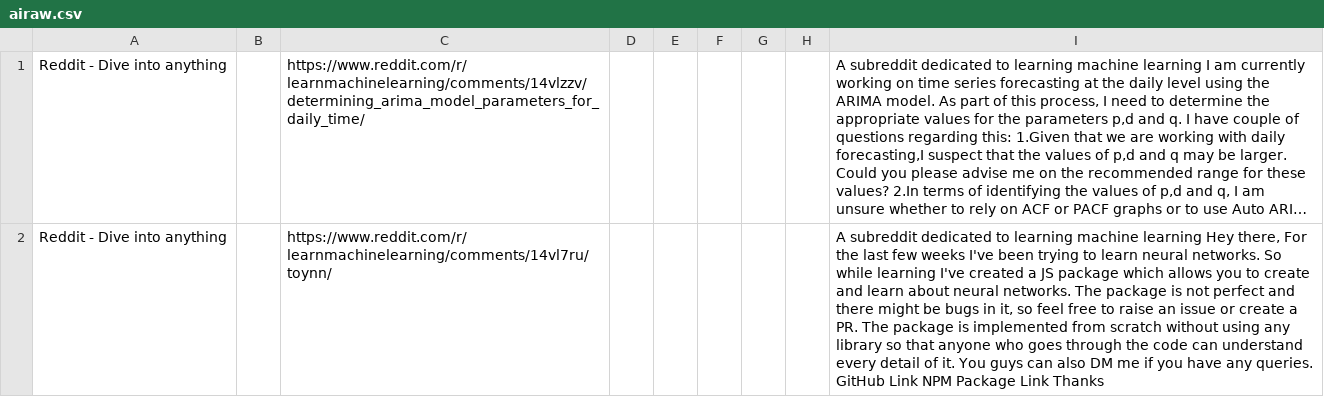
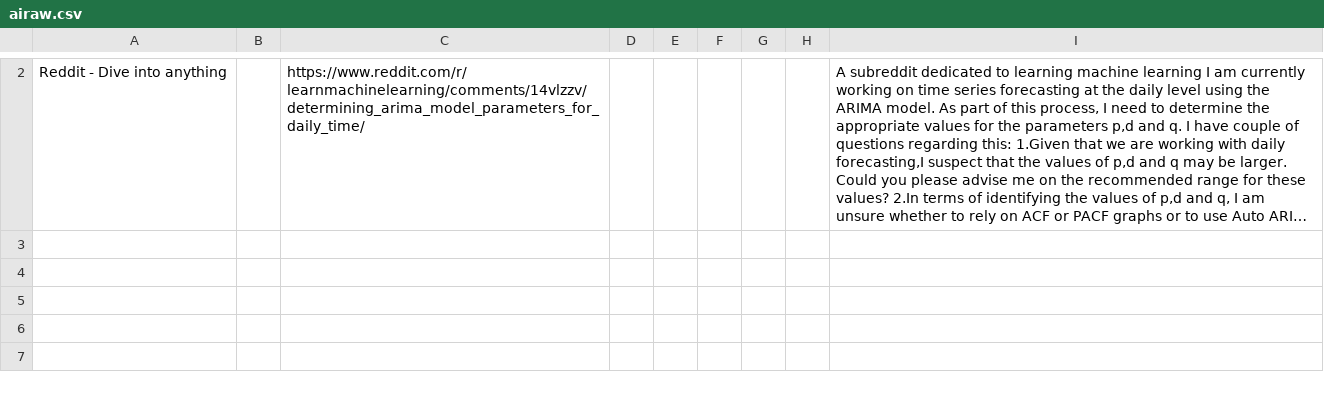
Before and after one commit to owx0130/openaitest, a CSV file: backend/db/airaw.csv, drawn as a sheet; only a part is shown, gaps mark what is left out; long unchanged cells end in …; removed rows and columns are numbered as before the commit, all else as after; the diff covers the shown part only; the diff names each change by its address in the sheet, - before the commit and + after, or states it on an @@ line.

```diff
--- a/backend/db/airaw.csv
+++ b/backend/db/airaw.csv
-row 2: Reddit - Dive into anything |  | https://www.reddit.com/r/learnmachinelearning/comments/14vl7ru/toynn/ |  |  |  |  |  | A subreddit dedicated to learning machine learning Hey there, For the last few weeks I've been trying to learn neural networks. So while learning I've created a JS package which allows you to create and learn about neural networks. The package is not perfect and there might be bugs in it, so feel free to raise an issue or create a PR. The package is implemented from scratch without using any library so that anyone who goes through the code can understand every detail of it. You guys can also DM me if you have any queries. GitHub Link NPM Package Link Thanks
```
Also changed, not shown: 1 added row elsewhere in this file, backend/db/ai.csv, backend/db/china.csv, 9 other files.
